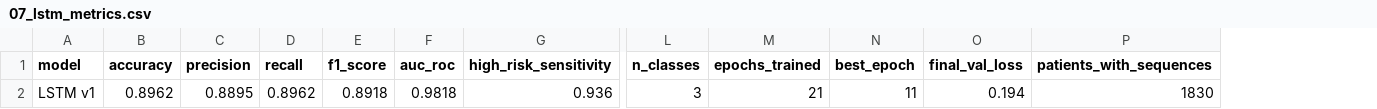
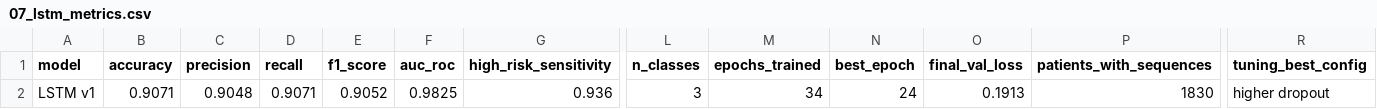
Before and after one commit to Jade-Isimbi/GUIDAPLATE, a CSV file: outputs/stats/07_lstm_metrics.csv, drawn as a sheet; only a part is shown, gaps mark what is left out; the diff names each change by its address in the sheet, - before the commit and + after, or states it on an @@ line.

```diff
--- a/outputs/stats/07_lstm_metrics.csv
+++ b/outputs/stats/07_lstm_metrics.csv
+column R (tuning_best_config), row 2: higher dropout
-B2 (accuracy): 0.8962
+B2 (accuracy): 0.9071
-C2 (precision): 0.8895
+C2 (precision): 0.9048
-D2 (recall): 0.8962
+D2 (recall): 0.9071
-E2 (f1_score): 0.8918
+E2 (f1_score): 0.9052
-F2 (auc_roc): 0.9818
+F2 (auc_roc): 0.9825
-M2 (epochs_trained): 21
+M2 (epochs_trained): 34
-N2 (best_epoch): 11
+N2 (best_epoch): 24
-O2 (final_val_loss): 0.194
+O2 (final_val_loss): 0.1913
```
Also changed, not shown: outputs/stats/06_xgboost_metrics.csv, outputs/stats/08_shap_values.csv, 30 other files.
